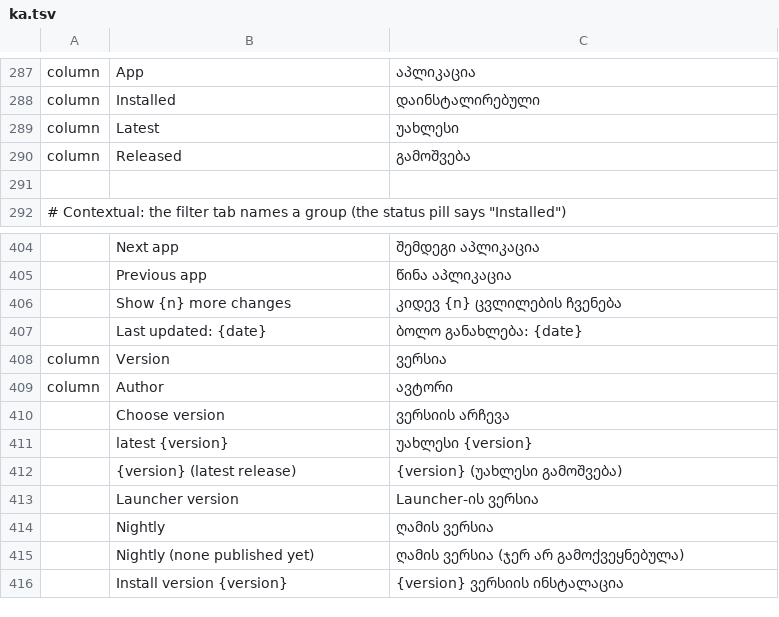
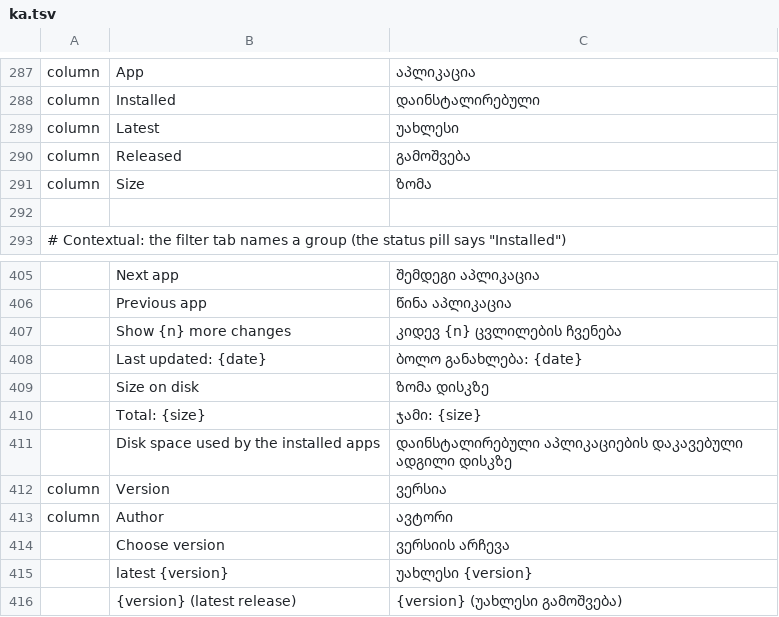
Before and after one commit to storytold/craft-launcher, a TSV file: crates/ui-egui/src/i18n/ka.tsv, drawn as a sheet; only a part is shown, gaps mark what is left out; the shorter side is filled out with more unchanged rows; the diff names each change by its address in the sheet, - before the commit and + after, or states it on an @@ line.

Commit message:
add display installed size

```diff
--- a/crates/ui-egui/src/i18n/ka.tsv
+++ b/crates/ui-egui/src/i18n/ka.tsv
+row 291: column | Size | ზომა
+row 409:  | Size on disk | ზომა დისკზე
+row 410:  | Total: {size} | ჯამი: {size}
+row 411:  | Disk space used by the installed apps | დაინსტალირებული აპლიკაციების დაკავებული ადგილი დისკზე
```
Also changed, not shown: crates/ui-egui/src/i18n/de.tsv, crates/ui-egui/src/i18n/es.tsv, 18 other files.
